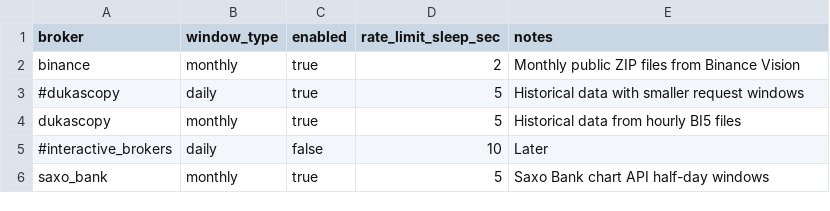
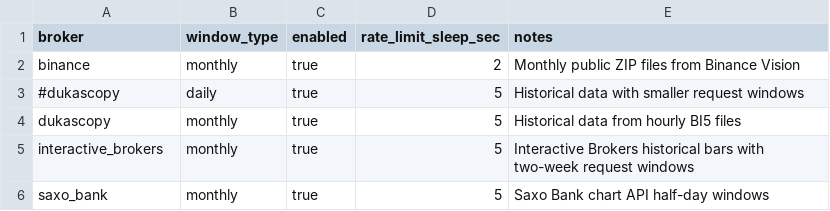
Before and after one commit to tamaskristok/on_lab_v2, a CSV file: config/broker_strategy.csv, drawn as a sheet; removed rows and columns are numbered as before the commit, all else as after; the diff names each change by its address in the sheet, - before the commit and + after, or states it on an @@ line.

Commit message:
Add Interactive Brokers ingestion pipeline

```diff
--- a/config/broker_strategy.csv
+++ b/config/broker_strategy.csv
-row 5: #interactive_brokers | daily | false | 10 | Later
+row 5: interactive_brokers | monthly | true | 5 | Interactive Brokers historical bars with two-week request windows
```
Also changed, not shown: 13 other files.
